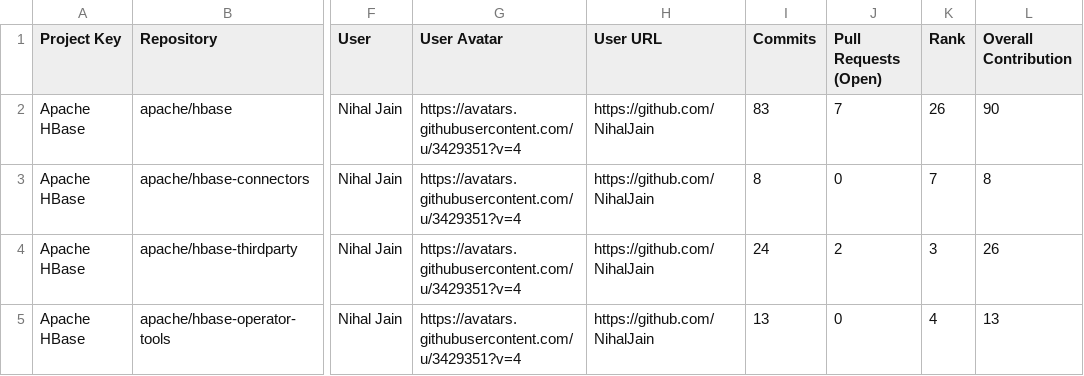
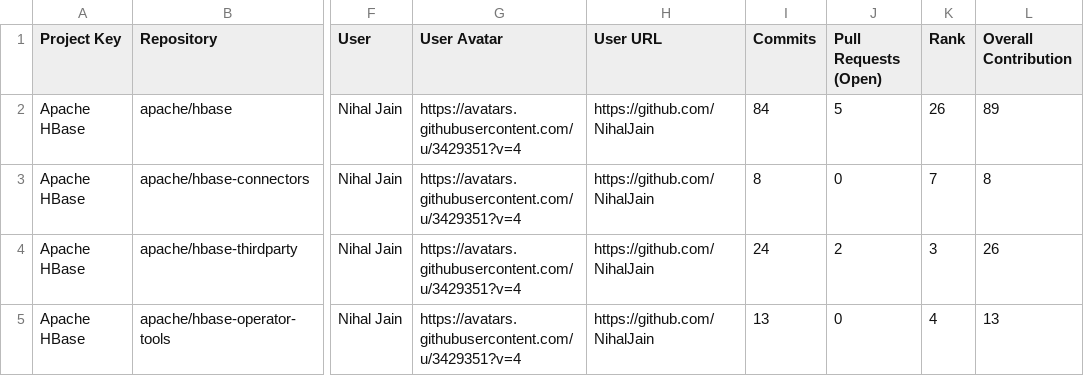
Before and after one commit to NihalJain/opensource-contributions-tracker, a CSV file: output/github_contribution_data.csv, drawn as a sheet; only a part is shown, gaps mark what is left out; the diff names each change by its address in the sheet, - before the commit and + after, or states it on an @@ line.

```diff
--- a/output/github_contribution_data.csv
+++ b/output/github_contribution_data.csv
-I2 (Commits): 83
+I2 (Commits): 84
-J2 (Pull Requests (Open)): 7
+J2 (Pull Requests (Open)): 5
-L2 (Overall Contribution): 90
+L2 (Overall Contribution): 89
```
Also changed, not shown: 3 other files.
